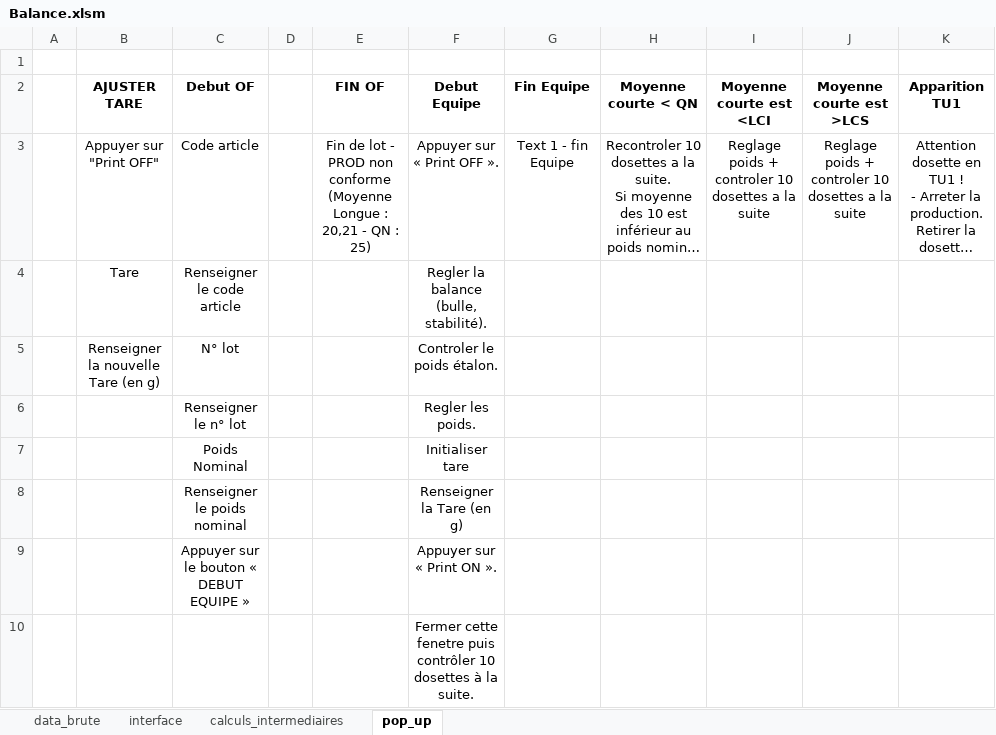
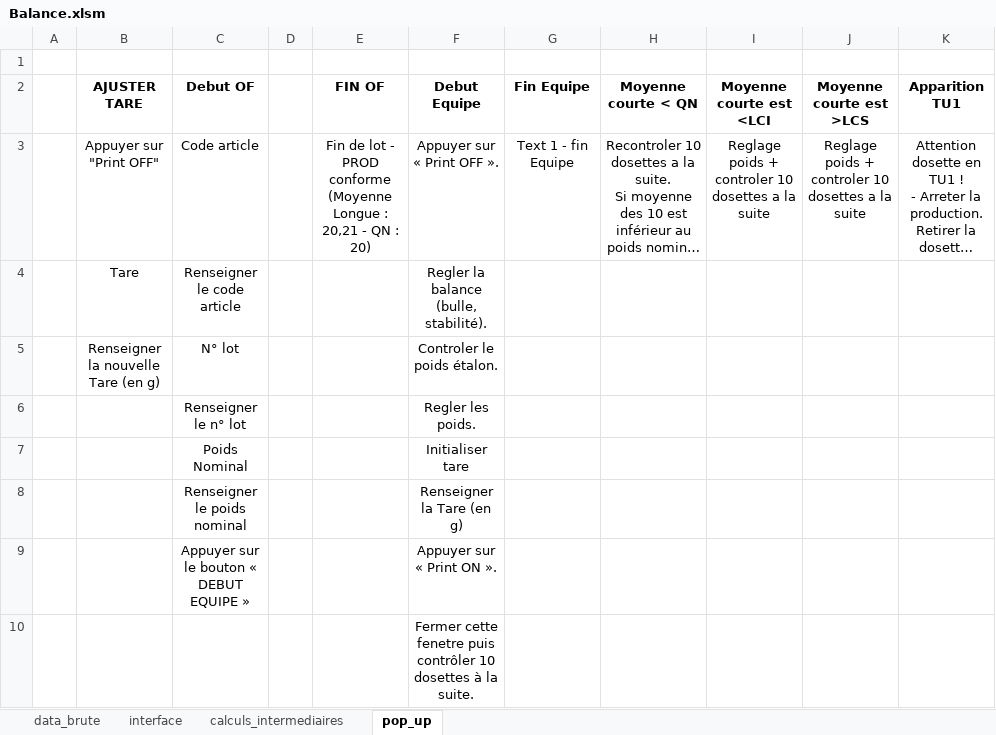
Before and after one commit to adasilva33/balance_solina, an Excel workbook: Balance.xlsm, sheet pop_up, drawn as a sheet; only a part is shown; long unchanged cells end in …; values as stored, in another font and other column widths than the file's, no borders; the diff names each change by its address in the sheet, - before the commit and + after, or states it on an @@ line.

```diff
--- a/Balance.xlsm (sheet pop_up)
+++ b/Balance.xlsm (sheet pop_up)
-E3 (FIN OF): …- PROD non conforme (Moyenne Longue : 20,21 - QN : 25)
+E3 (FIN OF): …- PROD conforme (Moyenne Longue : 20,21 - QN : 20)
```
Also changed, not shown: sheet calculs_intermediaires, sheet data_brute, sheet interface, charts or pictures, 2 other files.
